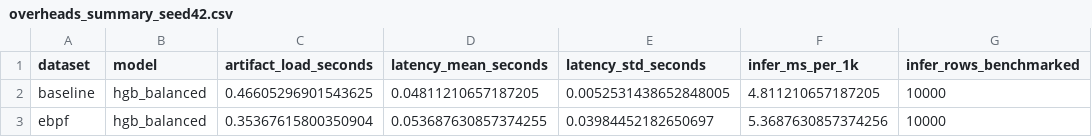
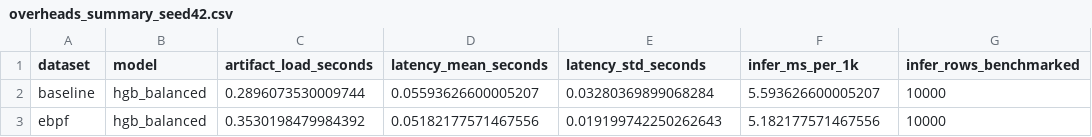
Before and after one commit to merinnnn/ebpf-net-sentinel, a CSV file: data/reports/overheads_summary_seed42.csv, drawn as a sheet; only a part is shown; the diff names each change by its address in the sheet, - before the commit and + after, or states it on an @@ line.

Commit message:
update: updated reports

```diff
--- a/data/reports/overheads_summary_seed42.csv
+++ b/data/reports/overheads_summary_seed42.csv
-C2 (artifact_load_seconds): 0.46605296901543625
+C2 (artifact_load_seconds): 0.2896073530009744
-D2 (latency_mean_seconds): 0.04811210657187205
+D2 (latency_mean_seconds): 0.05593626600005207
-E2 (latency_std_seconds): 0.0052531438652848005
+E2 (latency_std_seconds): 0.03280369899068284
-F2 (infer_ms_per_1k): 4.811210657187205
+F2 (infer_ms_per_1k): 5.593626600005207
-C3 (artifact_load_seconds): 0.35367615800350904
+C3 (artifact_load_seconds): 0.3530198479984392
-D3 (latency_mean_seconds): 0.053687630857374255
+D3 (latency_mean_seconds): 0.05182177571467556
-E3 (latency_std_seconds): 0.03984452182650697
+E3 (latency_std_seconds): 0.019199742250262643
-F3 (infer_ms_per_1k): 5.3687630857374256
+F3 (infer_ms_per_1k): 5.182177571467556
```
Also changed, not shown: data/reports/per_attack_delta_headline_model_seed42.csv, 2 other files.
